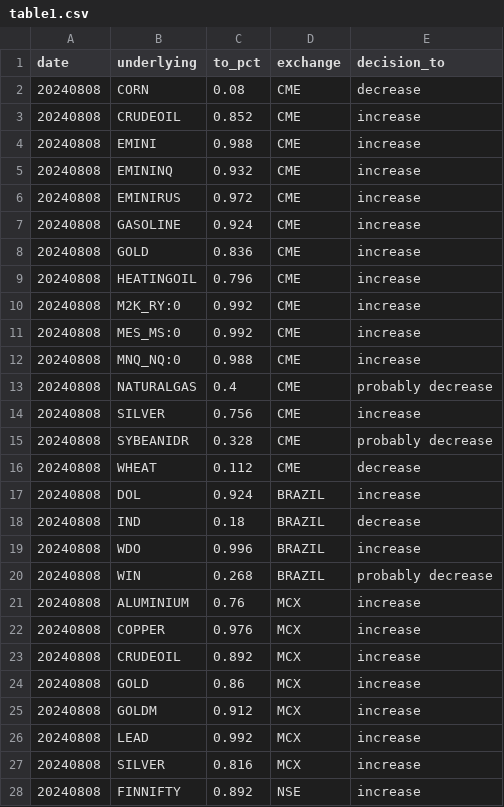
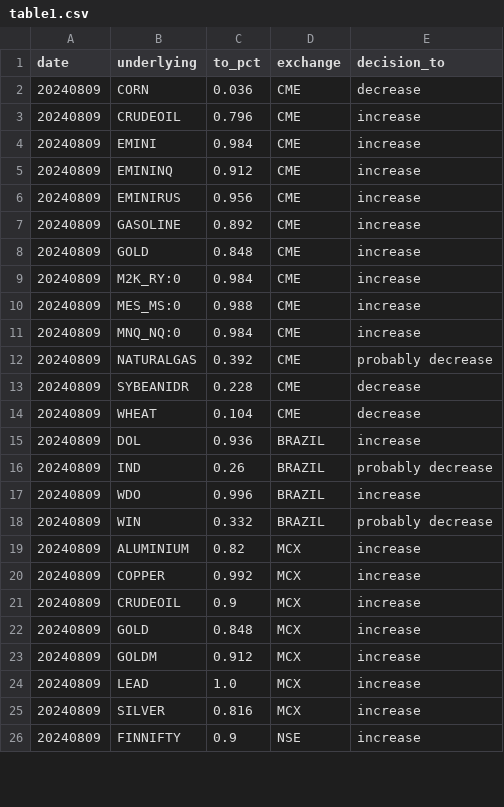
Before and after one commit to kanika-create/alloc, a CSV file: table1.csv, drawn as a sheet; only a part is shown; the diff covers the shown part only.

```diff
--- a/table1.csv
+++ b/table1.csv
@@ -1,28 +1,26 @@
 date,underlying,to_pct,exchange,decision_to
-20240808,CORN,0.08,CME,decrease
-20240808,CRUDEOIL,0.852,CME,increase
-20240808,EMINI,0.988,CME,increase
-20240808,EMININQ,0.932,CME,increase
-20240808,EMINIRUS,0.972,CME,increase
-20240808,GASOLINE,0.924,CME,increase
-20240808,GOLD,0.836,CME,increase
-20240808,HEATINGOIL,0.796,CME,increase
-20240808,M2K_RY:0,0.992,CME,increase
-20240808,MES_MS:0,0.992,CME,increase
-20240808,MNQ_NQ:0,0.988,CME,increase
-20240808,NATURALGAS,0.4,CME,probably decrease
-20240808,SILVER,0.756,CME,increase
-20240808,SYBEANIDR,0.328,CME,probably decrease
-20240808,WHEAT,0.112,CME,decrease
-20240808,DOL,0.924,BRAZIL,increase
-20240808,IND,0.18,BRAZIL,decrease
-20240808,WDO,0.996,BRAZIL,increase
-20240808,WIN,0.268,BRAZIL,probably decrease
-20240808,ALUMINIUM,0.76,MCX,increase
-20240808,COPPER,0.976,MCX,increase
-20240808,CRUDEOIL,0.892,MCX,increase
-20240808,GOLD,0.86,MCX,increase
-20240808,GOLDM,0.912,MCX,increase
-20240808,LEAD,0.992,MCX,increase
-20240808,SILVER,0.816,MCX,increase
-20240808,FINNIFTY,0.892,NSE,increase
+20240809,CORN,0.036,CME,decrease
+20240809,CRUDEOIL,0.796,CME,increase
+20240809,EMINI,0.984,CME,increase
+20240809,EMININQ,0.912,CME,increase
+20240809,EMINIRUS,0.956,CME,increase
+20240809,GASOLINE,0.892,CME,increase
+20240809,GOLD,0.848,CME,increase
+20240809,M2K_RY:0,0.984,CME,increase
+20240809,MES_MS:0,0.988,CME,increase
+20240809,MNQ_NQ:0,0.984,CME,increase
+20240809,NATURALGAS,0.392,CME,probably decrease
+20240809,SYBEANIDR,0.228,CME,decrease
+20240809,WHEAT,0.104,CME,decrease
+20240809,DOL,0.936,BRAZIL,increase
+20240809,IND,0.26,BRAZIL,probably decrease
+20240809,WDO,0.996,BRAZIL,increase
+20240809,WIN,0.332,BRAZIL,probably decrease
+20240809,ALUMINIUM,0.82,MCX,increase
+20240809,COPPER,0.992,MCX,increase
+20240809,CRUDEOIL,0.9,MCX,increase
+20240809,GOLD,0.848,MCX,increase
+20240809,GOLDM,0.912,MCX,increase
+20240809,LEAD,1.0,MCX,increase
+20240809,SILVER,0.816,MCX,increase
+20240809,FINNIFTY,0.9,NSE,increase
```
Also changed, not shown: 10 edited cells elsewhere in this file, table2.csv, table3.csv.
